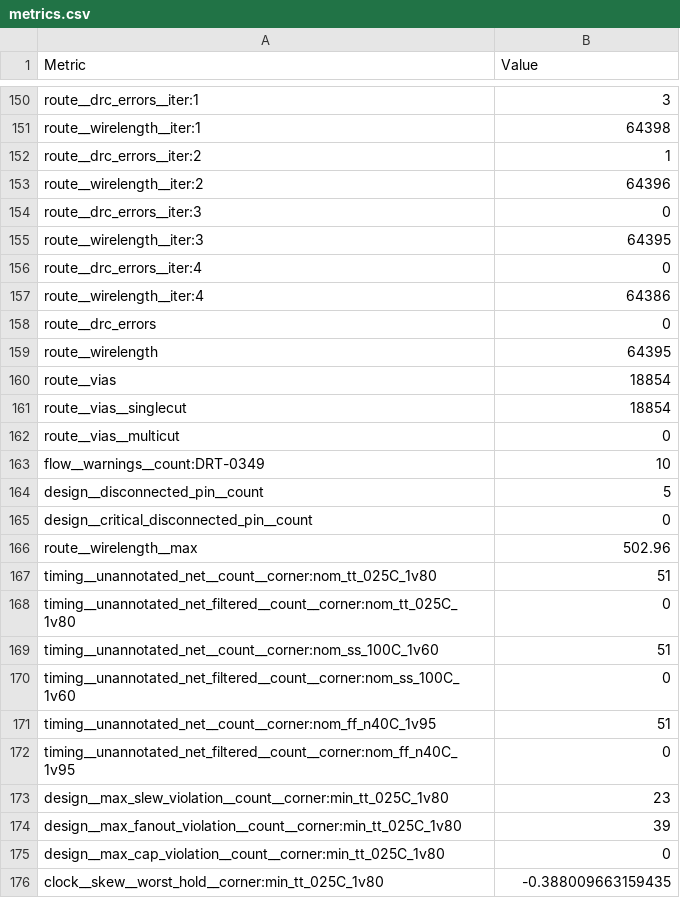
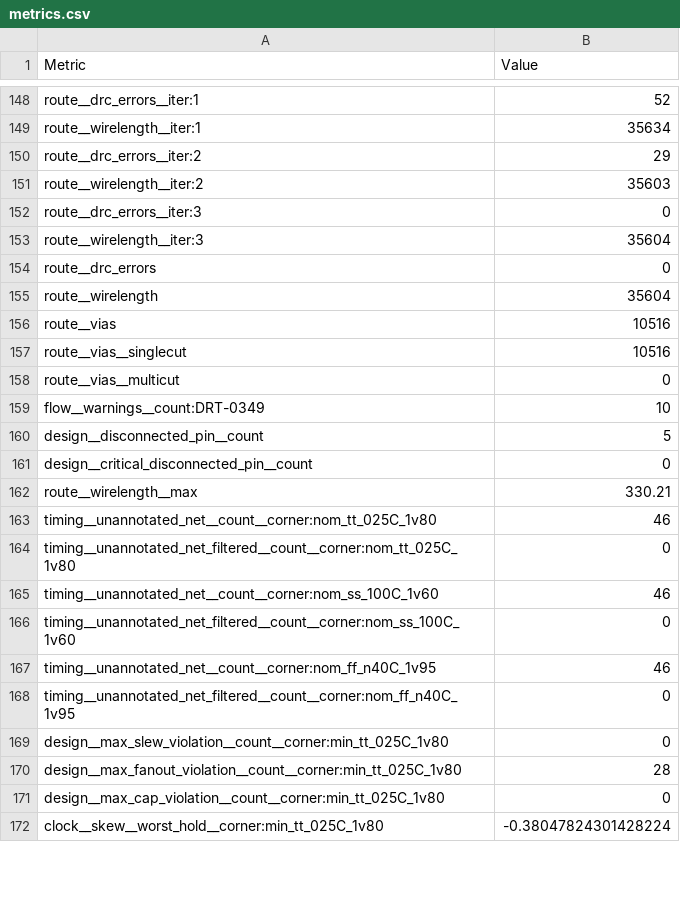
Before and after one commit to nityashah1811/tt-cnn-accel, a CSV file: gds/metrics.csv, drawn as a sheet; only a part is shown, gaps mark what is left out; removed rows and columns are numbered as before the commit, all else as after; the diff covers the shown part only; the diff names each change by its address in the sheet, - before the commit and + after, or states it on an @@ line.

```diff
--- a/gds/metrics.csv
+++ b/gds/metrics.csv
-B148 (Value): 3
+B148 (Value): 52
-B149 (Value): 64398
+B149 (Value): 35634
-B150 (Value): 1
+B150 (Value): 29
-B151 (Value): 64396
+B151 (Value): 35603
-B153 (Value): 64395
+B153 (Value): 35604
-row 156: route__drc_errors__iter:4 | 0
-row 157: route__wirelength__iter:4 | 64386
-B155 (Value): 64395
+B155 (Value): 35604
-B156:B157 (Value): 18854
+B156:B157 (Value): 10516
-B162 (Value): 502.96
+B162 (Value): 330.21
-B163 (Value): 51
+B163 (Value): 46
-B165 (Value): 51
+B165 (Value): 46
-B167 (Value): 51
+B167 (Value): 46
-B169 (Value): 23
+B169 (Value): 0
-B170 (Value): 39
+B170 (Value): 28
-B172 (Value): -0.388009663159435
+B172 (Value): -0.38047824301428224
```
Also changed, not shown: 2 removed rows and 138 edited cells elsewhere in this file, 5 other files.
